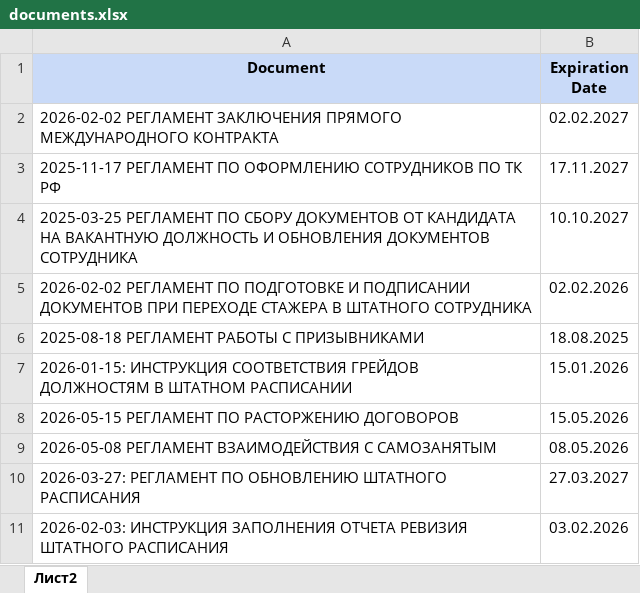
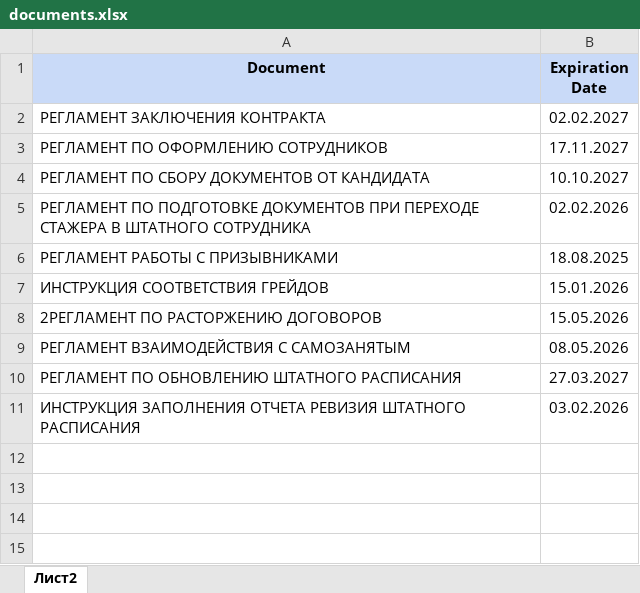
Before and after one commit to olgamavrina-cmd/registry-control-platform, an Excel workbook: data/documents.xlsx, sheet Лист2, drawn as a sheet; values as stored, in another font and other column widths than the file's, no borders; the diff names each change by its address in the sheet, - before the commit and + after, or states it on an @@ line.

Commit message:
add demo excel files

```diff
--- a/data/documents.xlsx (sheet Лист2)
+++ b/data/documents.xlsx (sheet Лист2)
-A2 (Document): 2026-02-02 РЕГЛАМЕНТ ЗАКЛЮЧЕНИЯ ПРЯМОГО МЕЖДУНАРОДНОГО КОНТРАКТА
+A2 (Document): РЕГЛАМЕНТ ЗАКЛЮЧЕНИЯ КОНТРАКТА
-A3 (Document): 2025-11-17 РЕГЛАМЕНТ ПО ОФОРМЛЕНИЮ СОТРУДНИКОВ ПО ТК РФ
+A3 (Document): РЕГЛАМЕНТ ПО ОФОРМЛЕНИЮ СОТРУДНИКОВ
-A4 (Document): 2025-03-25 РЕГЛАМЕНТ ПО СБОРУ ДОКУМЕНТОВ ОТ КАНДИДАТА НА ВАКАНТНУЮ ДОЛЖНОСТЬ И ОБНОВЛЕНИЯ ДОКУМЕНТОВ СОТРУДНИКА
+A4 (Document): РЕГЛАМЕНТ ПО СБОРУ ДОКУМЕНТОВ ОТ КАНДИДАТА
-A5 (Document): 2026-02-02 РЕГЛАМЕНТ ПО ПОДГОТОВКЕ И ПОДПИСАНИИ ДОКУМЕНТОВ ПРИ…
+A5 (Document): РЕГЛАМЕНТ ПО ПОДГОТОВКЕ ДОКУМЕНТОВ ПРИ…
-A6 (Document): 2025-08-18 РЕГЛАМЕНТ РАБОТЫ С ПРИЗЫВНИКАМИ
+A6 (Document): РЕГЛАМЕНТ РАБОТЫ С ПРИЗЫВНИКАМИ
-A7 (Document): 2026-01-15: ИНСТРУКЦИЯ СООТВЕТСТВИЯ ГРЕЙДОВ ДОЛЖНОСТЯМ В ШТАТНОМ РАСПИСАНИИ
+A7 (Document): ИНСТРУКЦИЯ СООТВЕТСТВИЯ ГРЕЙДОВ
-A8 (Document): 2026-05-15 РЕГЛАМЕНТ ПО РАСТОРЖЕНИЮ ДОГОВОРОВ
+A8 (Document): 2РЕГЛАМЕНТ ПО РАСТОРЖЕНИЮ ДОГОВОРОВ
-A9 (Document): 2026-05-08 РЕГЛАМЕНТ ВЗАИМОДЕЙСТВИЯ С САМОЗАНЯТЫМ
+A9 (Document): РЕГЛАМЕНТ ВЗАИМОДЕЙСТВИЯ С САМОЗАНЯТЫМ
-A10 (Document): 2026-03-27: РЕГЛАМЕНТ ПО…
+A10 (Document): РЕГЛАМЕНТ ПО…
-A11 (Document): 2026-02-03: ИНСТРУКЦИЯ ЗАПОЛНЕНИЯ…
+A11 (Document): ИНСТРУКЦИЯ ЗАПОЛНЕНИЯ…
```
